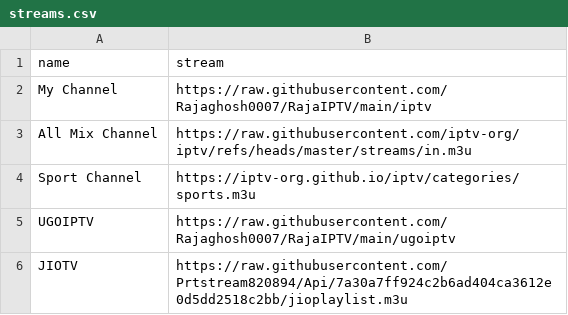
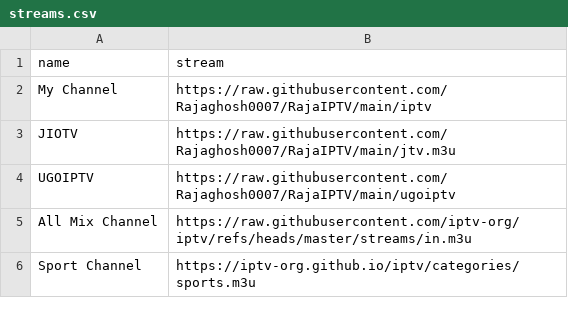
Before and after one commit to Rajaghosh0007/RajaIPTV, a CSV file: Data/streams.csv, drawn as a sheet.

Commit message:
Update streams.csv

```diff
--- a/Data/streams.csv
+++ b/Data/streams.csv
@@ -2,5 +2,5 @@ name,stream
 My Channel, https://raw.githubusercontent.com/Rajaghosh0007/RajaIPTV/main/iptv
+JIOTV, 	https://raw.githubusercontent.com/Rajaghosh0007/RajaIPTV/main/jtv.m3u
+UGOIPTV, https://raw.githubusercontent.com/Rajaghosh0007/RajaIPTV/main/ugoiptv
 All Mix Channel, https://raw.githubusercontent.com/iptv-org/iptv/refs/heads/master/streams/in.m3u
 Sport Channel, https://iptv-org.github.io/iptv/categories/sports.m3u
-UGOIPTV, https://raw.githubusercontent.com/Rajaghosh0007/RajaIPTV/main/ugoiptv
-JIOTV, 	https://raw.githubusercontent.com/Prtstream820894/Api/7a30a7ff924c2b6ad404ca3612e0d5dd2518c2bb/jioplaylist.m3u
```
